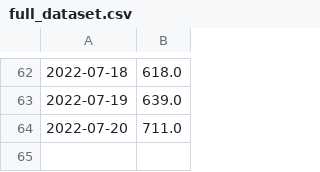
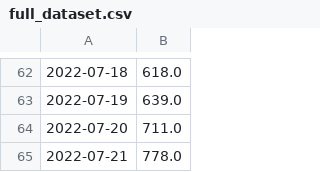
Before and after one commit to BershteynLab/ScrapeNYCMonkeypoxData, a CSV file: data/full_dataset.csv, drawn as a sheet; only a part is shown, gaps mark what is left out; the diff names each change by its address in the sheet, - before the commit and + after, or states it on an @@ line.

```diff
--- a/data/full_dataset.csv
+++ b/data/full_dataset.csv
+row 65: 2022-07-21 | 778.0
```
Also changed, not shown: 1 other file.
